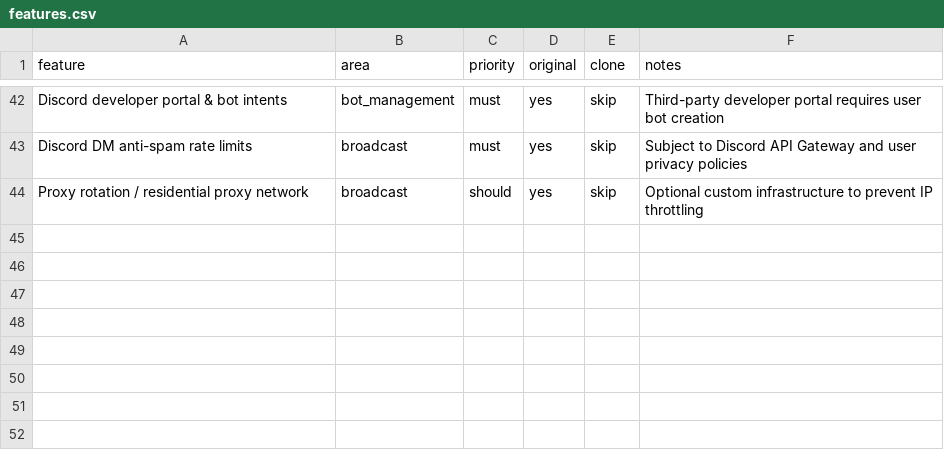
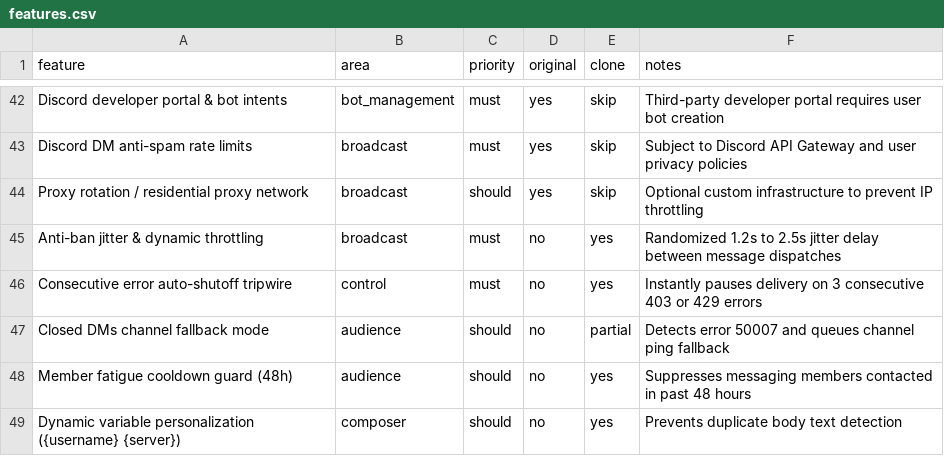
Before and after one commit to davidwel3a/Wel3a_Broadcast, a CSV file: replica/features.csv, drawn as a sheet; only a part is shown, gaps mark what is left out.

```diff
--- a/replica/features.csv
+++ b/replica/features.csv
@@ -44 +44,6 @@ Discord DM anti-spam rate limits,broadcast,must,yes,skip,Subject to Discord API
 Proxy rotation / residential proxy network,broadcast,should,yes,skip,Optional custom infrastructure to prevent IP throttling
+Anti-ban jitter & dynamic throttling,broadcast,must,no,yes,Randomized 1.2s to 2.5s jitter delay between message dispatches
+Consecutive error auto-shutoff tripwire,control,must,no,yes,Instantly pauses delivery on 3 consecutive 403 or 429 errors
+Closed DMs channel fallback mode,audience,should,no,partial,Detects error 50007 and queues channel ping fallback
+Member fatigue cooldown guard (48h),audience,should,no,yes,Suppresses messaging members contacted in past 48 hours
+Dynamic variable personalization ({username} {server}),composer,should,no,yes,Prevents duplicate body text detection
```
Also changed, not shown: 4 other files.
